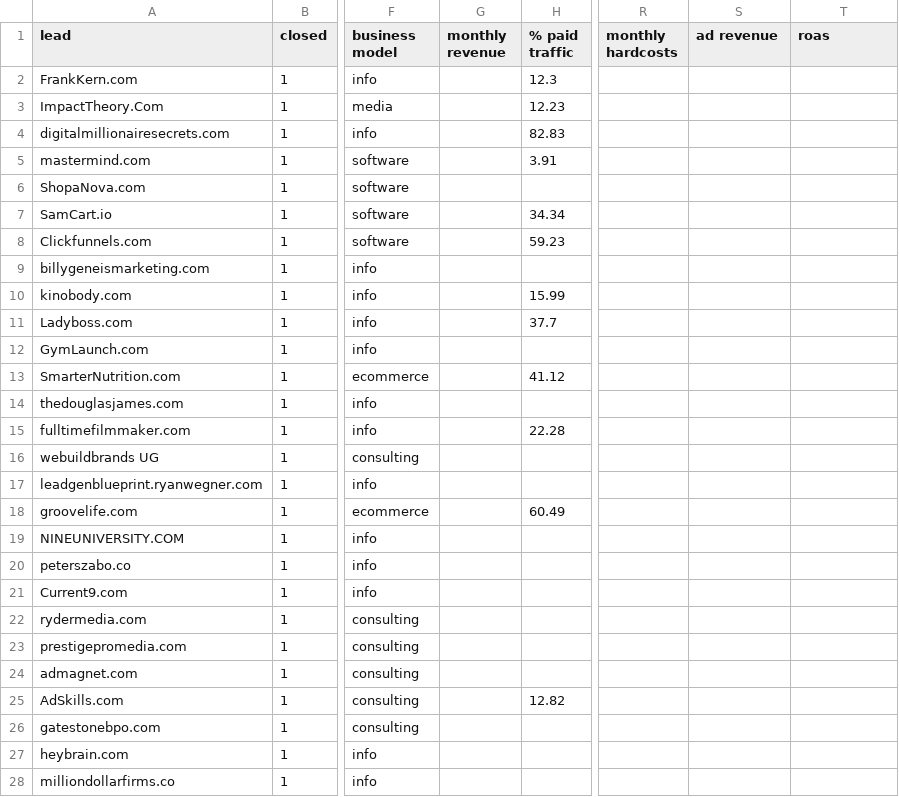
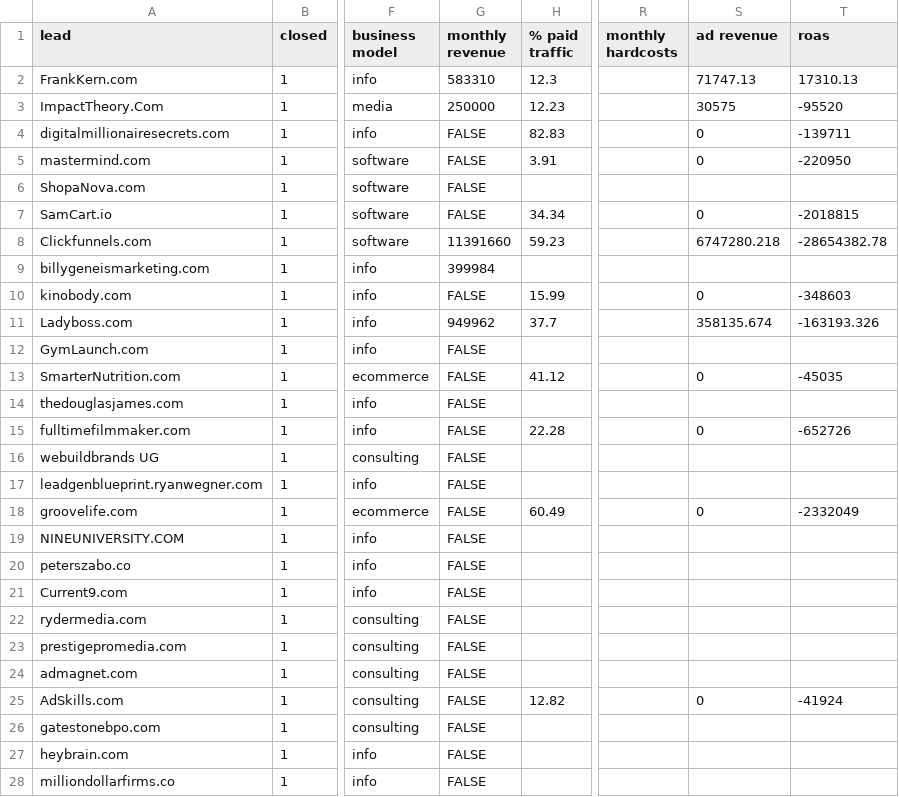
Before and after one commit to spe301/Sales-Scientist, a CSV file: datasets/MockHyros.csv, drawn as a sheet; only a part is shown, gaps mark what is left out; the diff covers the shown part only; the diff names each change by its address in the sheet, - before the commit and + after, or states it on an @@ line.

Commit message:
almost done collecting toy data

```diff
--- a/datasets/MockHyros.csv
+++ b/datasets/MockHyros.csv
-G2 (monthly revenue): (empty)
+G2 (monthly revenue): 583310
-S2 (ad revenue): (empty)
+S2 (ad revenue): 71747.13
-T2 (roas): (empty)
+T2 (roas): 17310.13
-G3 (monthly revenue): (empty)
+G3 (monthly revenue): 250000
-S3 (ad revenue): (empty)
+S3 (ad revenue): 30575
-T3 (roas): (empty)
+T3 (roas): -95520
-G4:G7 (monthly revenue): (empty)
+G4:G7 (monthly revenue): FALSE
-S4:S5 (ad revenue): (empty)
+S4:S5 (ad revenue): 0
-T4 (roas): (empty)
+T4 (roas): -139711
-T5 (roas): (empty)
+T5 (roas): -220950
-S7 (ad revenue): (empty)
+S7 (ad revenue): 0
-T7 (roas): (empty)
+T7 (roas): -2018815
-G8 (monthly revenue): (empty)
+G8 (monthly revenue): 11391660
-S8 (ad revenue): (empty)
+S8 (ad revenue): 6747280.218
-T8 (roas): (empty)
+T8 (roas): -28654382.78
-G9 (monthly revenue): (empty)
+G9 (monthly revenue): 399984
-G10 (monthly revenue): (empty)
+G10 (monthly revenue): FALSE
-S10 (ad revenue): (empty)
+S10 (ad revenue): 0
-T10 (roas): (empty)
+T10 (roas): -348603
-G11 (monthly revenue): (empty)
+G11 (monthly revenue): 949962
-S11 (ad revenue): (empty)
+S11 (ad revenue): 358135.674
-T11 (roas): (empty)
+T11 (roas): -163193.326
-G12:G28 (monthly revenue): (empty)
+G12:G28 (monthly revenue): FALSE
-S13 (ad revenue): (empty)
+S13 (ad revenue): 0
-T13 (roas): (empty)
+T13 (roas): -45035
-S15 (ad revenue): (empty)
+S15 (ad revenue): 0
-T15 (roas): (empty)
+T15 (roas): -652726
-S18 (ad revenue): (empty)
+S18 (ad revenue): 0
-T18 (roas): (empty)
+T18 (roas): -2332049
-S25 (ad revenue): (empty)
+S25 (ad revenue): 0
-T25 (roas): (empty)
+T25 (roas): -41924
```
Also changed, not shown: 33 edited cells elsewhere in this file, 2 other files.
